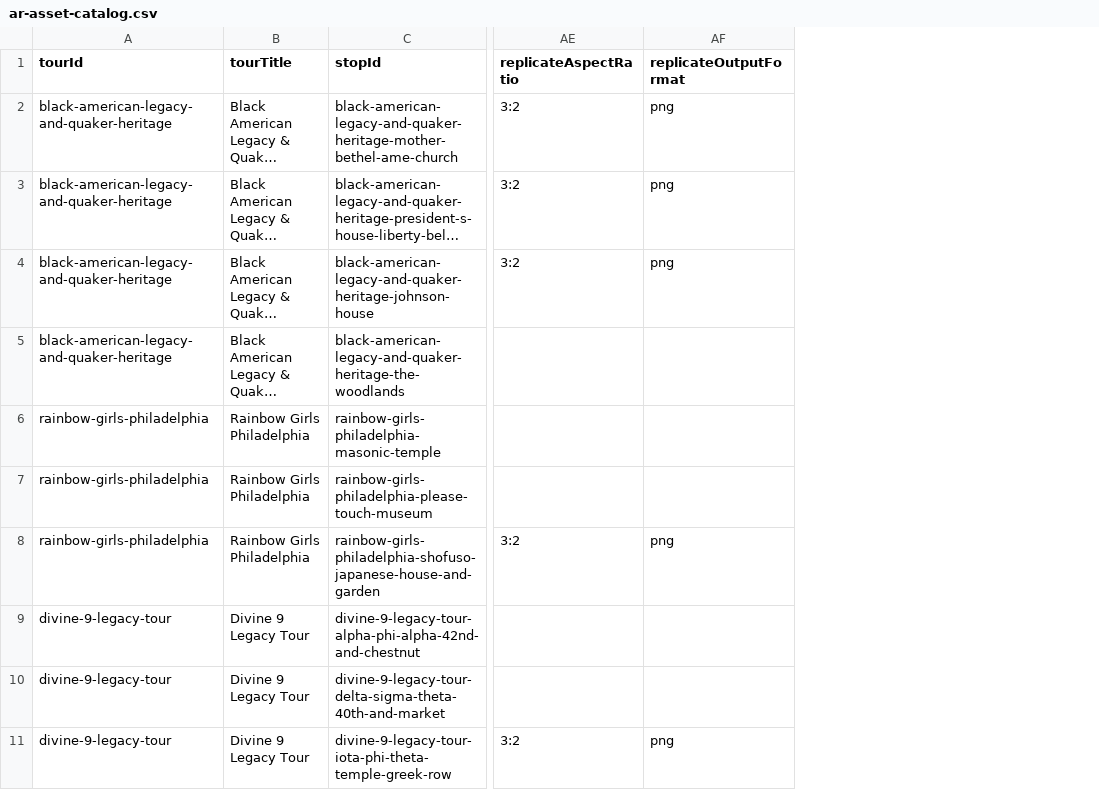
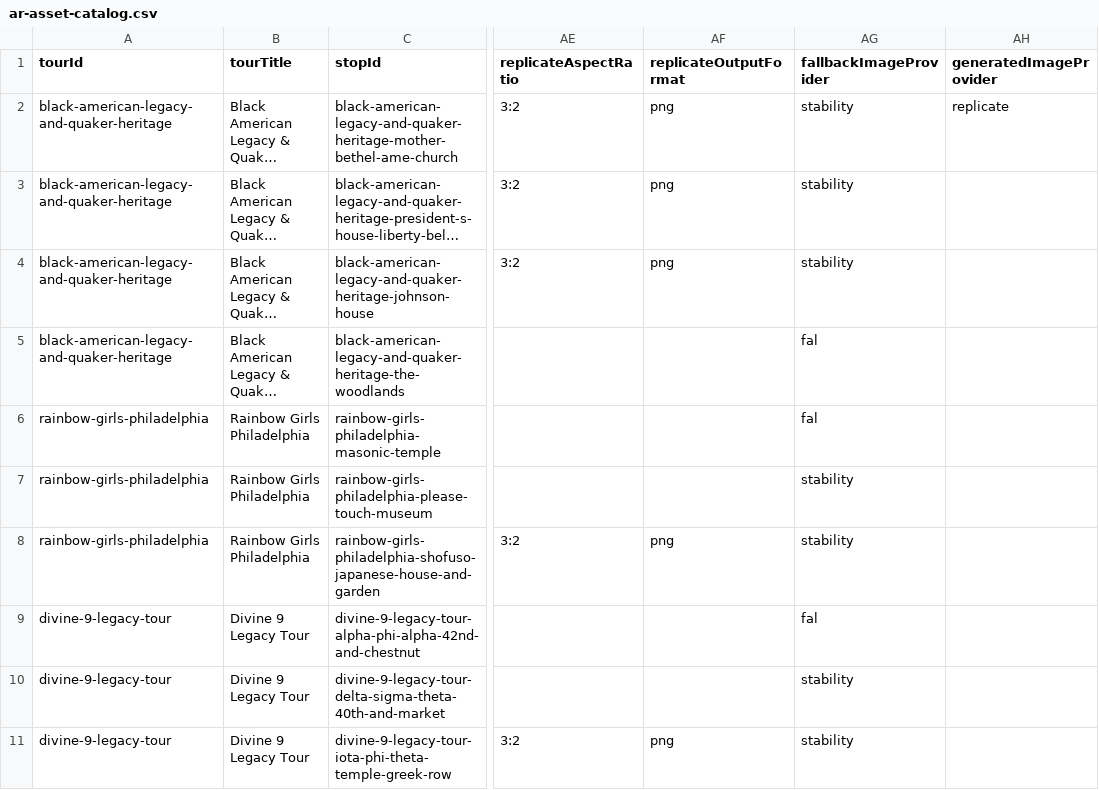
Before and after one commit to niacstallworth/philly-tours, a CSV file: docs/ar-asset-catalog.csv, drawn as a sheet; only a part is shown, gaps mark what is left out; long unchanged cells end in …; the diff names each change by its address in the sheet, - before the commit and + after, or states it on an @@ line.

Commit message:
Add AR provider fallback and generation provenance

```diff
--- a/docs/ar-asset-catalog.csv
+++ b/docs/ar-asset-catalog.csv
+column AG (fallbackImageProvider), rows 2-11: stability | stability | stability | fal | fal | stability | stability | fal | stability | stability
+column AH (generatedImageProvider), row 2: replicate
```
Also changed, not shown: 9 other files.
